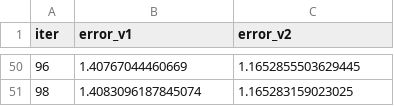
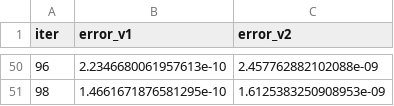
Before and after one commit to fedeaar/metnum-tp02, a CSV file: experimentos/resultados/op_mismo_absoluto/op_mismo_absoluto.csv, drawn as a sheet; only a part is shown, gaps mark what is left out; the diff covers the shown part only.

```diff
--- a/experimentos/resultados/op_mismo_absoluto/op_mismo_absoluto.csv
+++ b/experimentos/resultados/op_mismo_absoluto/op_mismo_absoluto.csv
@@ -50,2 +50,2 @@ iter,error_v1,error_v2
-96,1.40767044460669,1.1652855503629445
-98,1.4083096187845074,1.165283159023025
+96,2.2346680061957613e-10,2.457762882102088e-09
+98,1.4661671876581295e-10,1.6125383250908953e-09
```
Also changed, not shown: 96 edited cells elsewhere in this file, experimentos/resultados/op_mismo_absoluto/op_mismo_absoluto_summary.csv, 26 other files.
